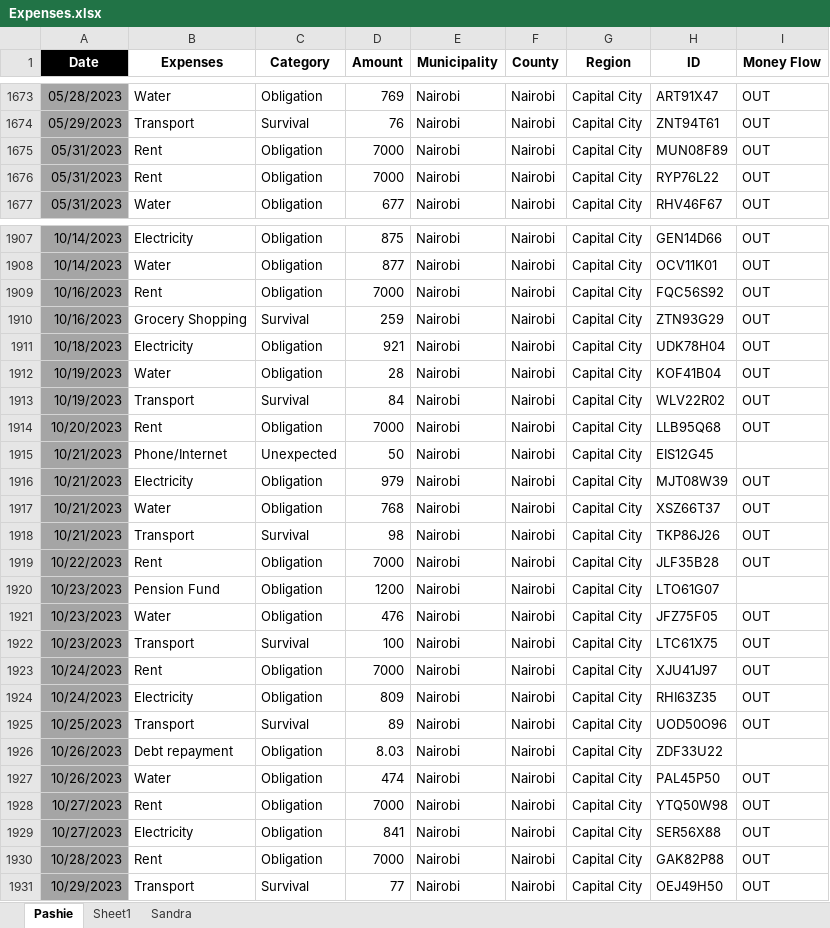
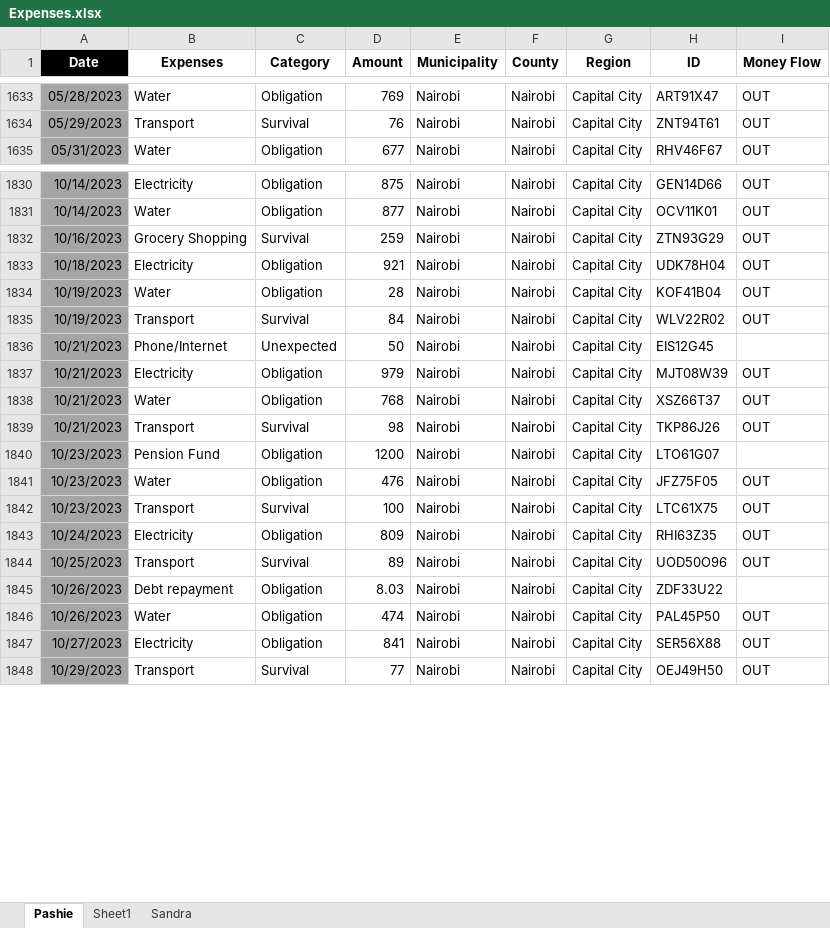
Before and after one commit to ndirituart/guy-in-finance, an Excel workbook: statistics/Expenses.xlsx, sheet Pashie, drawn as a sheet; only a part is shown, gaps mark what is left out; values as stored, in another font and other column widths than the file's, no borders; the diff covers the shown part only; the diff names each change by its address in the sheet, - before the commit and + after, or states it on an @@ line.

```diff
--- a/statistics/Expenses.xlsx (sheet Pashie)
+++ b/statistics/Expenses.xlsx (sheet Pashie)
-row 1675: 05/31/2023 | Rent | Obligation | 7000 | Nairobi | Nairobi | Capital City | MUN08F89 | OUT
-row 1676: 05/31/2023 | Rent | Obligation | 7000 | Nairobi | Nairobi | Capital City | RYP76L22 | OUT
-row 1909: 10/16/2023 | Rent | Obligation | 7000 | Nairobi | Nairobi | Capital City | FQC56S92 | OUT
-row 1914: 10/20/2023 | Rent | Obligation | 7000 | Nairobi | Nairobi | Capital City | LLB95Q68 | OUT
-row 1919: 10/22/2023 | Rent | Obligation | 7000 | Nairobi | Nairobi | Capital City | JLF35B28 | OUT
-row 1923: 10/24/2023 | Rent | Obligation | 7000 | Nairobi | Nairobi | Capital City | XJU41J97 | OUT
-row 1928: 10/27/2023 | Rent | Obligation | 7000 | Nairobi | Nairobi | Capital City | YTQ50W98 | OUT
-row 1930: 10/28/2023 | Rent | Obligation | 7000 | Nairobi | Nairobi | Capital City | GAK82P88 | OUT
```
Also changed, not shown: 75 removed rows and 25 edited cells elsewhere in this sheet, 17 other files.
